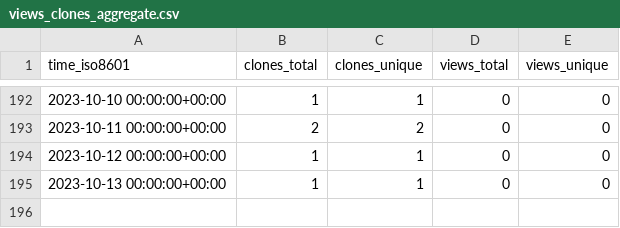
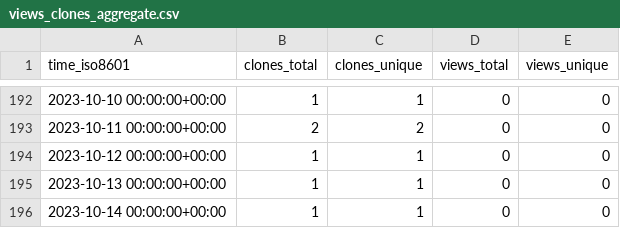
Before and after one commit to HowHowTech/OralMotorExercises, a CSV file: HowHowTech/OralMotorExercises/ghrs-data/views_clones_aggregate.csv, drawn as a sheet; only a part is shown, gaps mark what is left out; the diff names each change by its address in the sheet, - before the commit and + after, or states it on an @@ line.

```diff
--- a/HowHowTech/OralMotorExercises/ghrs-data/views_clones_aggregate.csv
+++ b/HowHowTech/OralMotorExercises/ghrs-data/views_clones_aggregate.csv
+row 196: 2023-10-14 00:00:00+00:00 | 1 | 1 | 0 | 0
```
Also changed, not shown: 1 other file.
